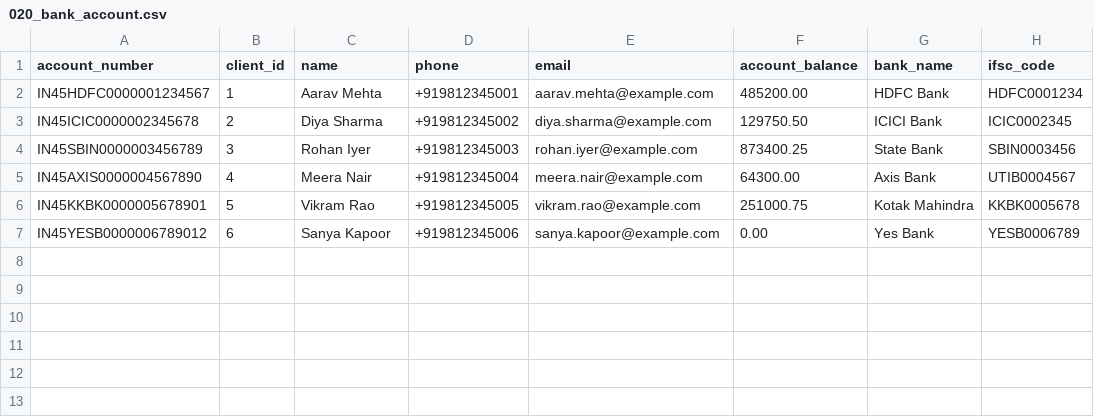
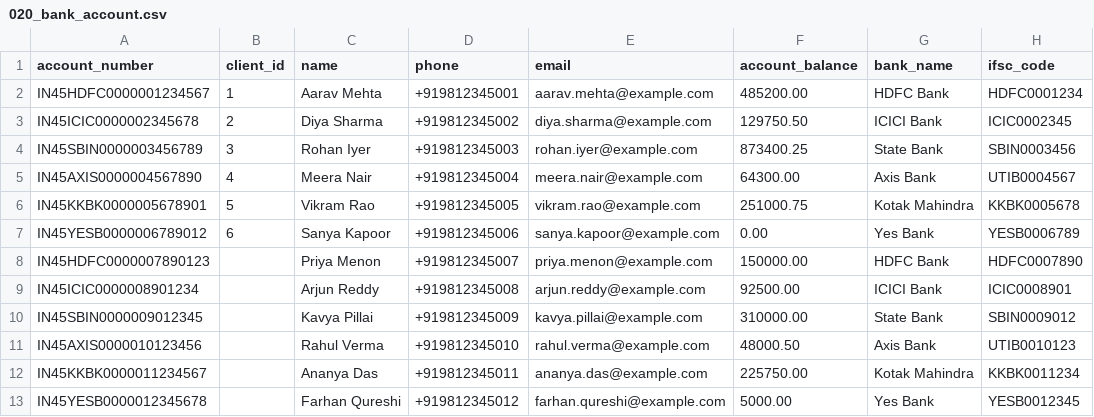
Before and after one commit to Neueda-Learning/Chennai-capstone-SE3-Team1, a CSV file: seed/020_bank_account.csv, drawn as a sheet.

Commit message:
bank account,user,client logic update

```diff
--- a/seed/020_bank_account.csv
+++ b/seed/020_bank_account.csv
@@ -7 +7,7 @@ IN45KKBK0000005678901,5,Vikram Rao,+919812345005,vikram.rao@example.com,251000.7
 IN45YESB0000006789012,6,Sanya Kapoor,+919812345006,sanya.kapoor@example.com,0.00,Yes Bank,YESB0006789
+IN45HDFC0000007890123,,Priya Menon,+919812345007,priya.menon@example.com,150000.00,HDFC Bank,HDFC0007890
+IN45ICIC0000008901234,,Arjun Reddy,+919812345008,arjun.reddy@example.com,92500.00,ICICI Bank,ICIC0008901
+IN45SBIN0000009012345,,Kavya Pillai,+919812345009,kavya.pillai@example.com,310000.00,State Bank,SBIN0009012
+IN45AXIS0000010123456,,Rahul Verma,+919812345010,rahul.verma@example.com,48000.50,Axis Bank,UTIB0010123
+IN45KKBK0000011234567,,Ananya Das,+919812345011,ananya.das@example.com,225750.00,Kotak Mahindra,KKBK0011234
+IN45YESB0000012345678,,Farhan Qureshi,+919812345012,farhan.qureshi@example.com,5000.00,Yes Bank,YESB0012345
```
Also changed, not shown: 24 other files.
